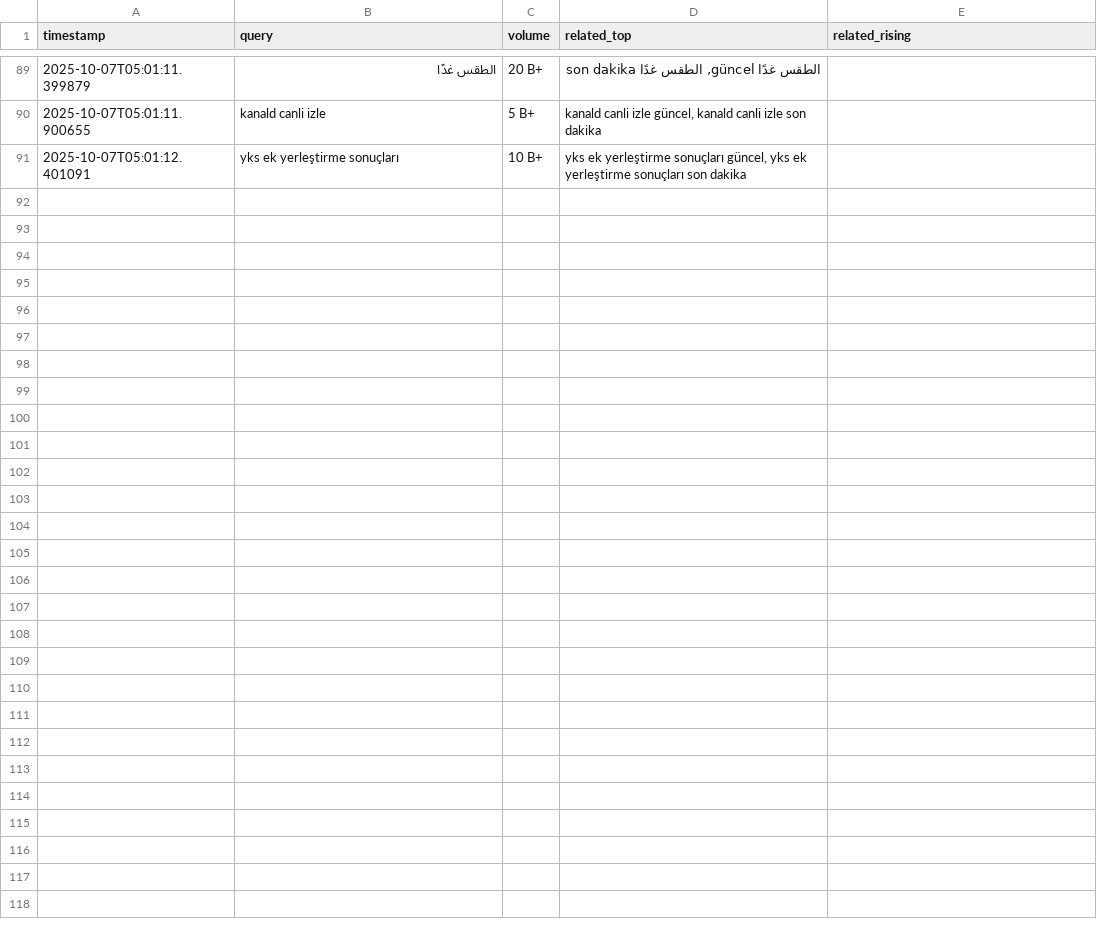
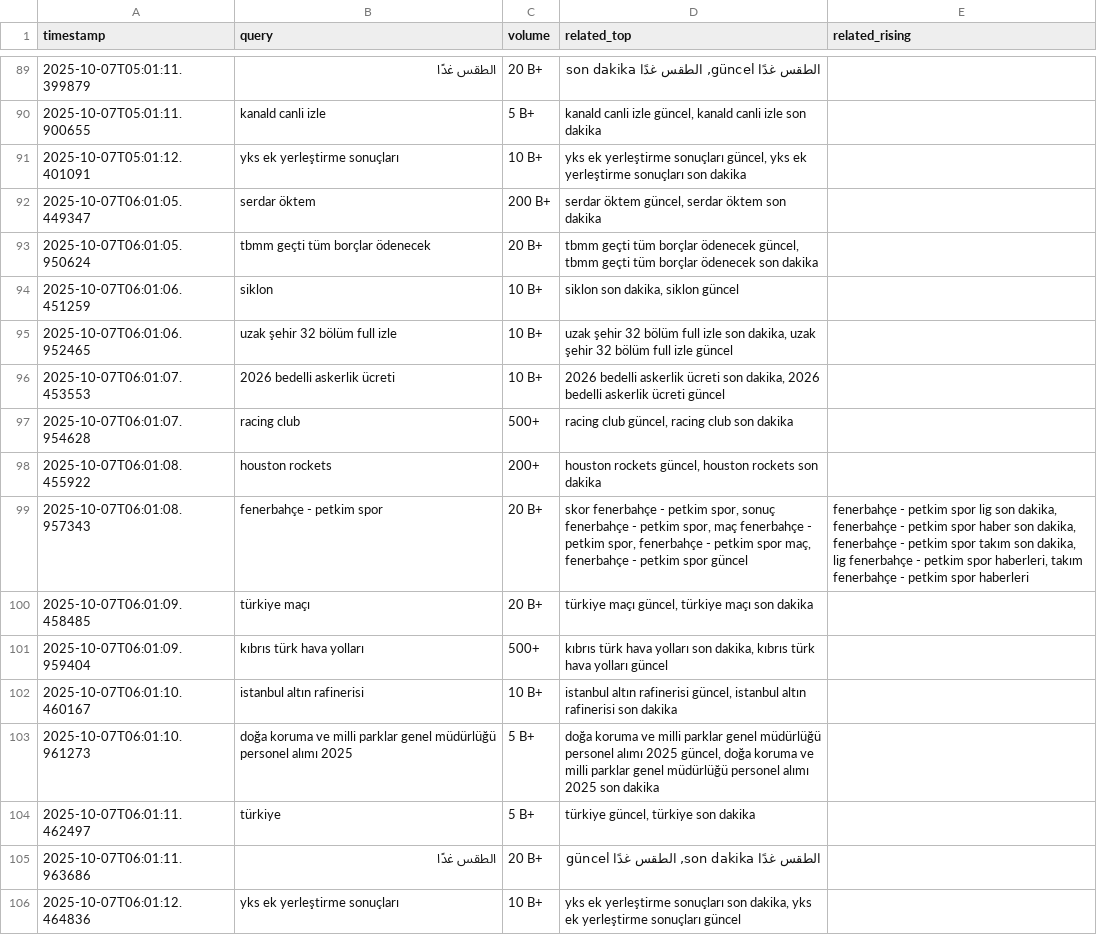
Before and after one commit to igyccmt/trends-scraper, a CSV file: trends_2025-10-07.csv, drawn as a sheet; only a part is shown, gaps mark what is left out.

```diff
--- a/trends_2025-10-07.csv
+++ b/trends_2025-10-07.csv
@@ -91 +91,16 @@ timestamp,query,volume,related_top,related_rising
 2025-10-07T05:01:12.401091,yks ek yerleştirme sonuçları,10 B+,"yks ek yerleştirme sonuçları güncel, yks ek yerleştirme sonuçları son dakika",
+2025-10-07T06:01:05.449347,serdar öktem,200 B+,"serdar öktem güncel, serdar öktem son dakika",
+2025-10-07T06:01:05.950624,tbmm geçti tüm borçlar ödenecek,20 B+,"tbmm geçti tüm borçlar ödenecek güncel, tbmm geçti tüm borçlar ödenecek son dakika",
+2025-10-07T06:01:06.451259,siklon,10 B+,"siklon son dakika, siklon güncel",
+2025-10-07T06:01:06.952465,uzak şehir 32 bölüm full izle,10 B+,"uzak şehir 32 bölüm full izle son dakika, uzak şehir 32 bölüm full izle güncel",
+2025-10-07T06:01:07.453553,2026 bedelli askerlik ücreti,10 B+,"2026 bedelli askerlik ücreti son dakika, 2026 bedelli askerlik ücreti güncel",
+2025-10-07T06:01:07.954628,racing club,500+,"racing club güncel, racing club son dakika",
+2025-10-07T06:01:08.455922,houston rockets,200+,"houston rockets güncel, houston rockets son dakika",
+2025-10-07T06:01:08.957343,fenerbahçe - petkim spor,20 B+,"skor fenerbahçe - petkim spor, sonuç fenerbahçe - petkim spor, maç fenerbahçe - petkim spor, fenerbahçe - petkim spor maç, fenerbahçe - petkim spor güncel","fenerbahçe - petkim spor lig son dakika, fenerbahçe - petkim spor haber son dakika, fenerbahçe - petkim spor takım son dakika, lig fenerbahçe - petkim spor haberleri, takım fenerbahçe - petkim spor haberleri"
+2025-10-07T06:01:09.458485,türkiye maçı,20 B+,"türkiye maçı güncel, türkiye maçı son dakika",
+2025-10-07T06:01:09.959404,kıbrıs türk hava yolları,500+,"kıbrıs türk hava yolları son dakika, kıbrıs türk hava yolları güncel",
+2025-10-07T06:01:10.460167,istanbul altın rafinerisi,10 B+,"istanbul altın rafinerisi güncel, istanbul altın rafinerisi son dakika",
+2025-10-07T06:01:10.961273,doğa koruma ve milli parklar genel müdürlüğü personel alımı 2025,5 B+,"doğa koruma ve milli parklar genel müdürlüğü personel alımı 2025 güncel, doğa koruma ve milli parklar genel müdürlüğü personel alımı 2025 son dakika",
+2025-10-07T06:01:11.462497,türkiye,5 B+,"türkiye güncel, türkiye son dakika",
+2025-10-07T06:01:11.963686,الطقس غدًا,20 B+,"الطقس غدًا son dakika, الطقس غدًا güncel",
+2025-10-07T06:01:12.464836,yks ek yerleştirme sonuçları,10 B+,"yks ek yerleştirme sonuçları son dakika, yks ek yerleştirme sonuçları güncel",
```
Also changed, not shown: trends.csv.
